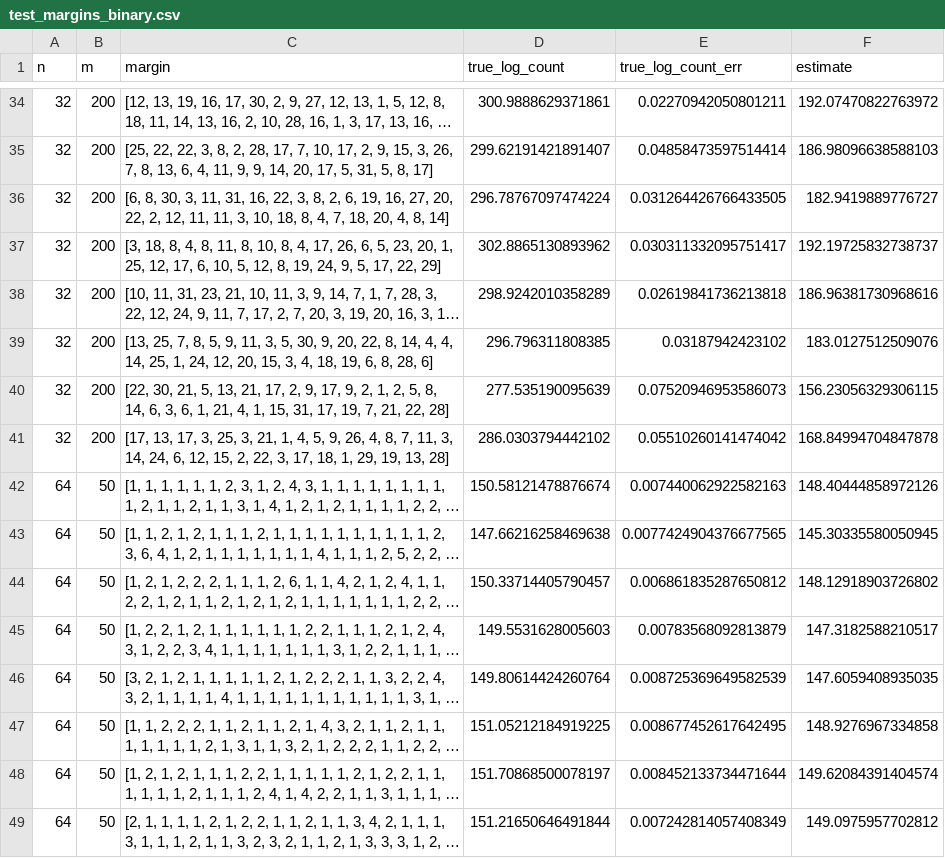
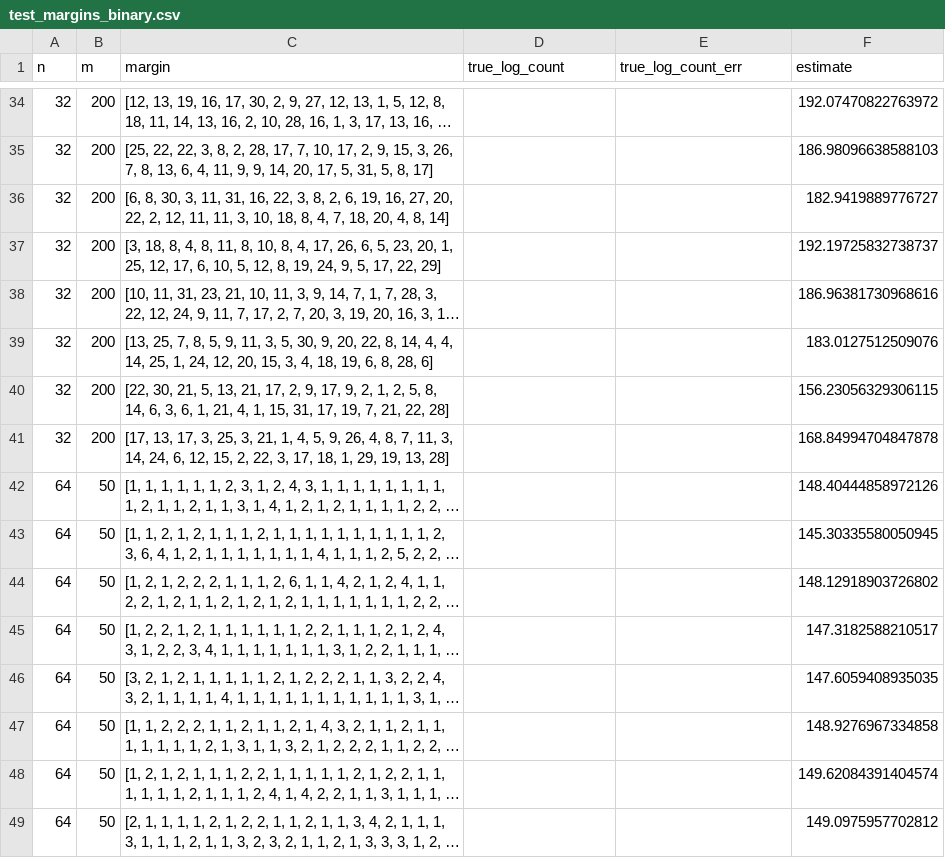
Before and after one commit to maxjerdee/matrix-count, a CSV file: examples/paper/symmetric_uniform/test_margins_binary.csv, drawn as a sheet; only a part is shown, gaps mark what is left out; long unchanged cells end in …; the diff covers the shown part only; the diff names each change by its address in the sheet, - before the commit and + after, or states it on an @@ line.

```diff
--- a/examples/paper/symmetric_uniform/test_margins_binary.csv
+++ b/examples/paper/symmetric_uniform/test_margins_binary.csv
-D34 (true_log_count): 300.9888629371861
+D34 (true_log_count): (empty)
-E34 (true_log_count_err): 0.02270942050801211
+E34 (true_log_count_err): (empty)
-D35 (true_log_count): 299.62191421891407
+D35 (true_log_count): (empty)
-E35 (true_log_count_err): 0.04858473597514414
+E35 (true_log_count_err): (empty)
-D36 (true_log_count): 296.78767097474224
+D36 (true_log_count): (empty)
-E36 (true_log_count_err): 0.031264426766433505
+E36 (true_log_count_err): (empty)
-D37 (true_log_count): 302.8865130893962
+D37 (true_log_count): (empty)
-E37 (true_log_count_err): 0.030311332095751417
+E37 (true_log_count_err): (empty)
-D38 (true_log_count): 298.9242010358289
+D38 (true_log_count): (empty)
-E38 (true_log_count_err): 0.02619841736213818
+E38 (true_log_count_err): (empty)
-D39 (true_log_count): 296.796311808385
+D39 (true_log_count): (empty)
-E39 (true_log_count_err): 0.03187942423102
+E39 (true_log_count_err): (empty)
-D40 (true_log_count): 277.535190095639
+D40 (true_log_count): (empty)
-E40 (true_log_count_err): 0.07520946953586073
+E40 (true_log_count_err): (empty)
-D41 (true_log_count): 286.0303794442102
+D41 (true_log_count): (empty)
-E41 (true_log_count_err): 0.05510260141474042
+E41 (true_log_count_err): (empty)
-D42 (true_log_count): 150.58121478876674
+D42 (true_log_count): (empty)
-E42 (true_log_count_err): 0.007440062922582163
+E42 (true_log_count_err): (empty)
-D43 (true_log_count): 147.66216258469638
+D43 (true_log_count): (empty)
-E43 (true_log_count_err): 0.0077424904376677565
+E43 (true_log_count_err): (empty)
-D44 (true_log_count): 150.33714405790457
+D44 (true_log_count): (empty)
-E44 (true_log_count_err): 0.006861835287650812
+E44 (true_log_count_err): (empty)
-D45 (true_log_count): 149.5531628005603
+D45 (true_log_count): (empty)
-E45 (true_log_count_err): 0.00783568092813879
+E45 (true_log_count_err): (empty)
-D46 (true_log_count): 149.80614424260764
+D46 (true_log_count): (empty)
-E46 (true_log_count_err): 0.008725369649582539
+E46 (true_log_count_err): (empty)
-D47 (true_log_count): 151.05212184919225
+D47 (true_log_count): (empty)
-E47 (true_log_count_err): 0.008677452617642495
+E47 (true_log_count_err): (empty)
-D48 (true_log_count): 151.70868500078197
+D48 (true_log_count): (empty)
-E48 (true_log_count_err): 0.008452133734471644
+E48 (true_log_count_err): (empty)
-D49 (true_log_count): 151.21650646491844
+D49 (true_log_count): (empty)
-E49 (true_log_count_err): 0.007242814057408349
+E49 (true_log_count_err): (empty)
```
Also changed, not shown: 114 edited cells elsewhere in this file, examples/paper/symmetric_uniform/test_margins_multigraph.csv, 5 other files.
